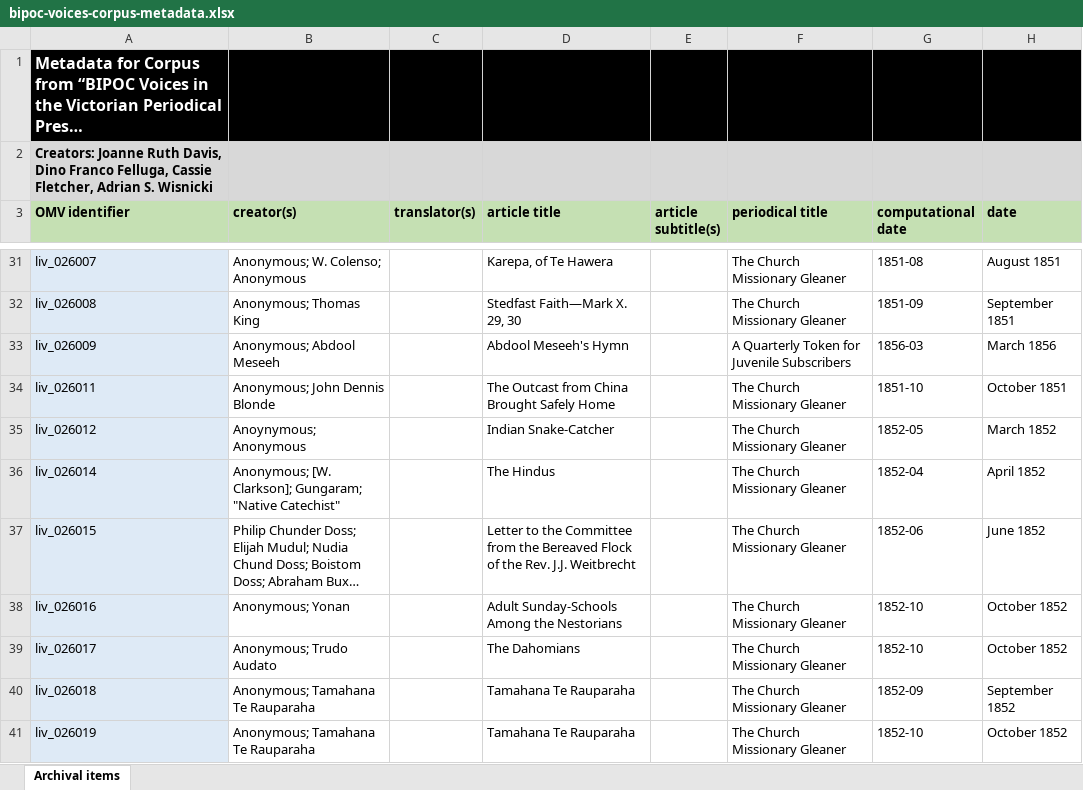
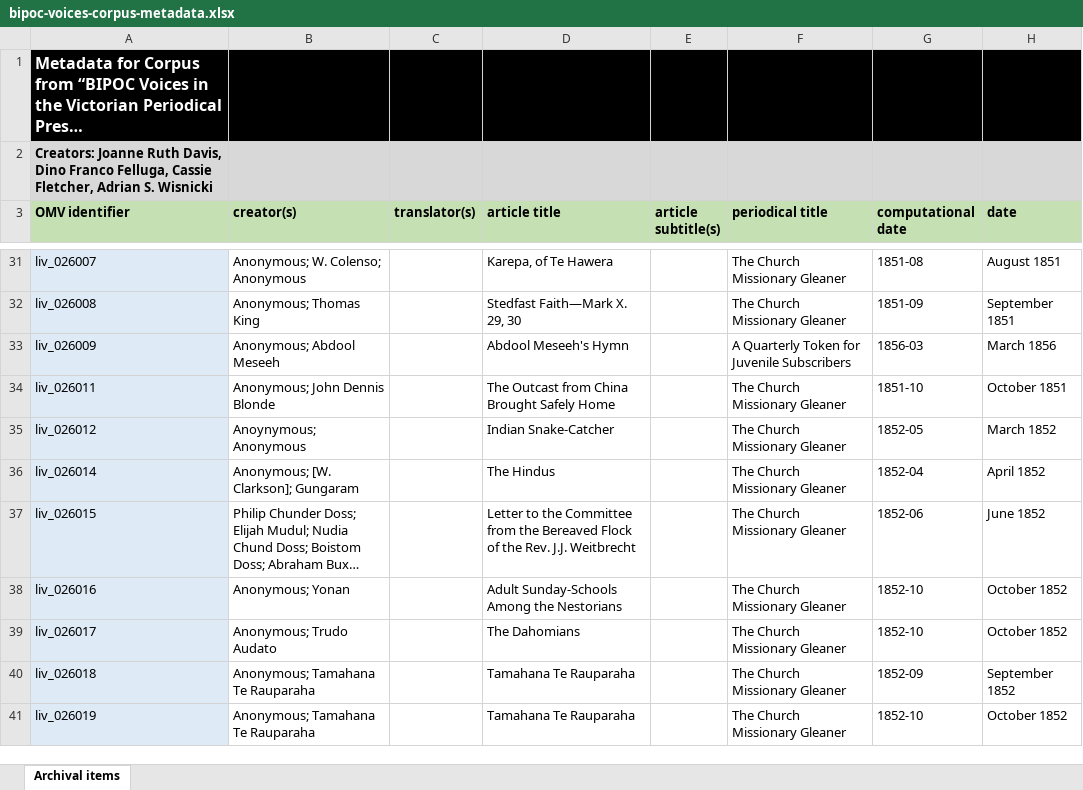
Before and after one commit to livingstoneonline/onemorevoice, an Excel workbook: txt/bipoc-voices-corpus/data/bipoc-voices-corpus-metadata.xlsx, sheet Archival items, drawn as a sheet; only a part is shown, gaps mark what is left out; long unchanged cells end in …; values as stored, in another font and other column widths than the file's, no borders; the diff names each change by its address in the sheet, - before the commit and + after, or states it on an @@ line.

Commit message:
fix metadata issue

```diff
--- a/txt/bipoc-voices-corpus/data/bipoc-voices-corpus-metadata.xlsx (sheet Archival items)
+++ b/txt/bipoc-voices-corpus/data/bipoc-voices-corpus-metadata.xlsx (sheet Archival items)
-B36 (creator(s)): Anonymous; [W. Clarkson]; Gungaram; "Native Catechist"
+B36 (creator(s)): Anonymous; [W. Clarkson]; Gungaram
```
Also changed, not shown: xlsx/bipoc-voices/liv_026000-series-metadata-AMD/liv_026000-series-metadata-AMD.xlsx, 8 other files.
